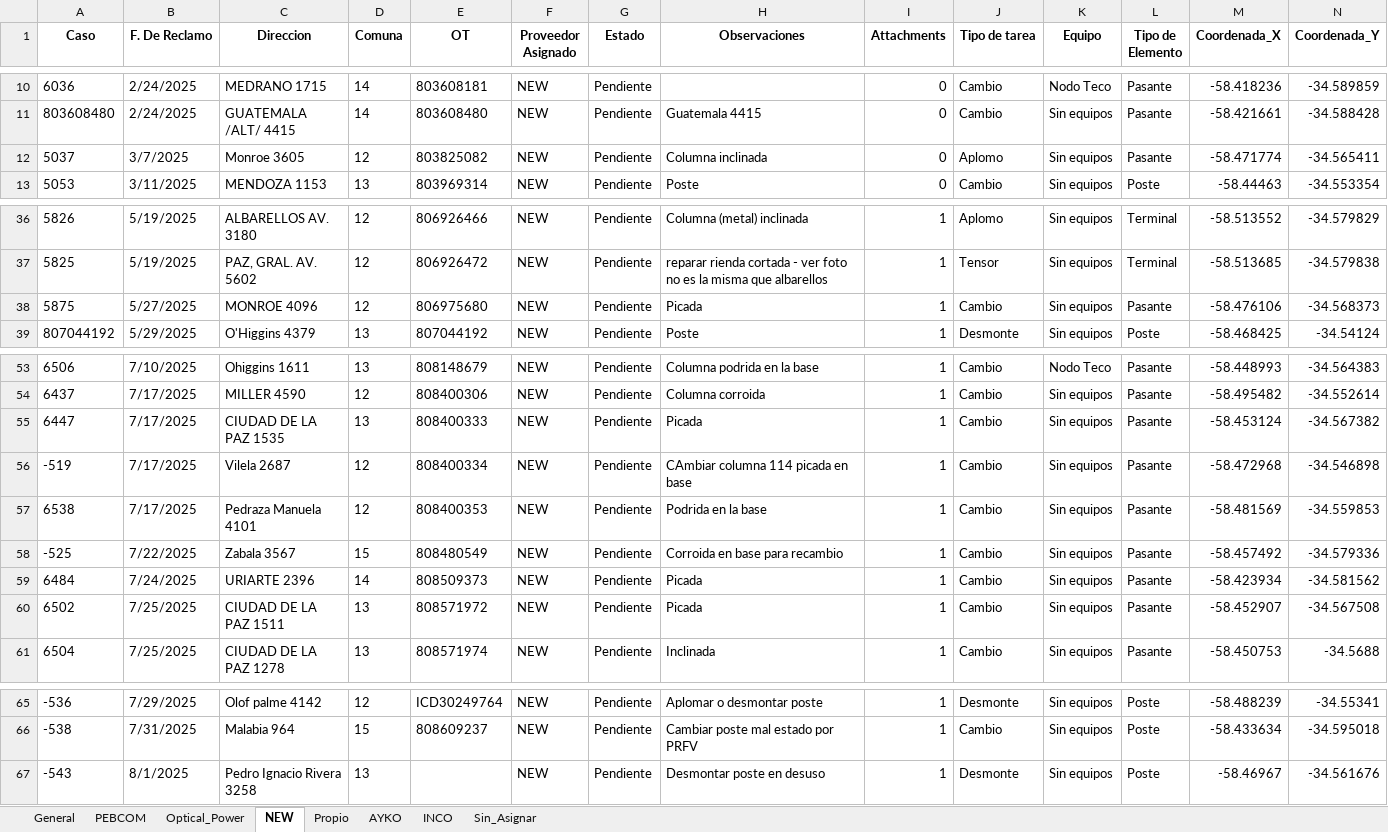
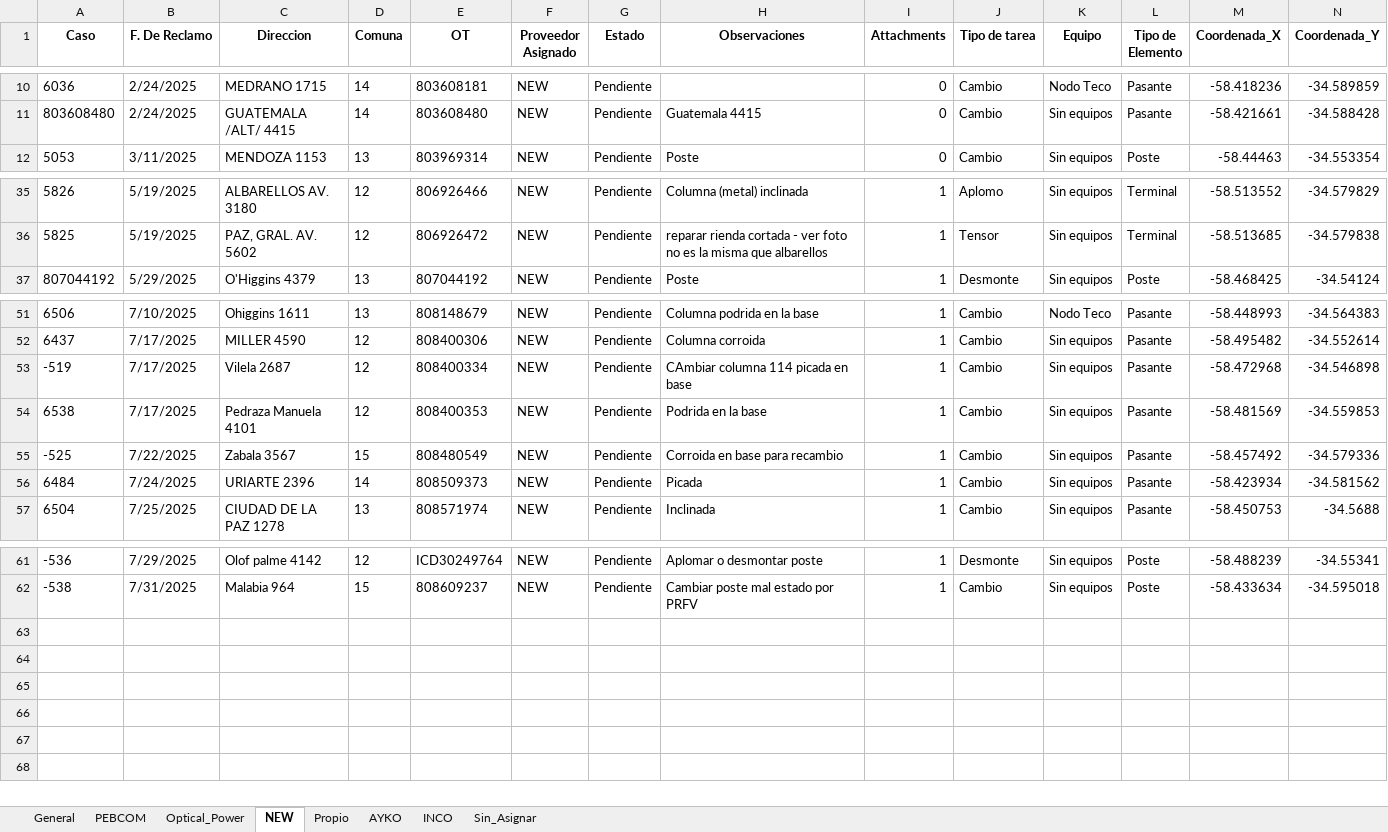
Before and after one commit to gestiondereclamosteco/pendientes_mantenimiento, an Excel workbook: mapa_interactivo.xlsx, sheet NEW, drawn as a sheet; only a part is shown, gaps mark what is left out; values as stored, in another font and other column widths than the file's, no borders; rows hold the shown columns only; the diff names each change by its address in the sheet, - before the commit and + after, or states it on an @@ line.

```diff
--- a/mapa_interactivo.xlsx (sheet NEW)
+++ b/mapa_interactivo.xlsx (sheet NEW)
-row 12: 5037 | 3/7/2025 | Monroe 3605 | 12 | 803825082 | NEW | Pendiente | Columna inclinada | 0 | Aplomo | Sin equipos | Pasante | -58.471774 | -34.565411
-row 38: 5875 | 5/27/2025 | MONROE 4096 | 12 | 806975680 | NEW | Pendiente | Picada | 1 | Cambio | Sin equipos | Pasante | -58.476106 | -34.568373
-row 55: 6447 | 7/17/2025 | CIUDAD DE LA PAZ 1535 | 13 | 808400333 | NEW | Pendiente | Picada | 1 | Cambio | Sin equipos | Pasante | -58.453124 | -34.567382
-row 60: 6502 | 7/25/2025 | CIUDAD DE LA PAZ 1511 | 13 | 808571972 | NEW | Pendiente | Picada | 1 | Cambio | Sin equipos | Pasante | -58.452907 | -34.567508
-row 67: -543 | 8/1/2025 | Pedro Ignacio Rivera 3258 | 13 |  | NEW | Pendiente | Desmontar poste en desuso | 1 | Desmonte | Sin equipos | Poste | -58.46967 | -34.561676
```
Also changed, not shown: sheet General, sheet AYKO, 1 other file.
